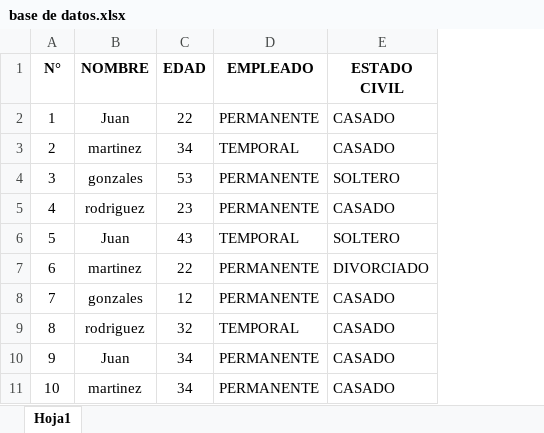
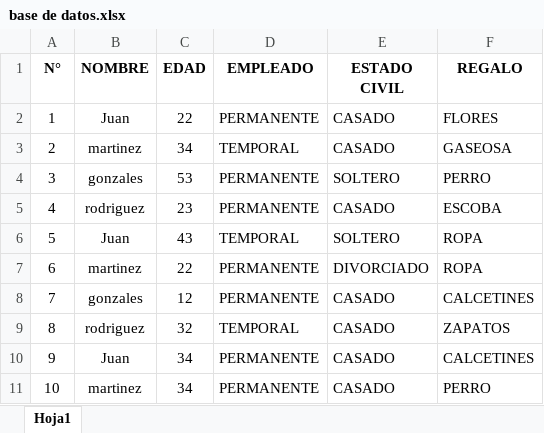
Before and after one commit to TeisisEs/APRENDIZAJE_CON_GIT_Y_GITHUB, an Excel workbook: base de datos.xlsx, sheet Hoja1, drawn as a sheet; values as stored, in another font and other column widths than the file's, no borders; the diff names each change by its address in the sheet, - before the commit and + after, or states it on an @@ line.

```diff
--- a/base de datos.xlsx (sheet Hoja1)
+++ b/base de datos.xlsx (sheet Hoja1)
+column F (REGALO), rows 2-11: FLORES | GASEOSA | PERRO | ESCOBA | ROPA | ROPA | CALCETINES | ZAPATOS | CALCETINES | PERRO
```
Also changed, not shown: 2 other files.
